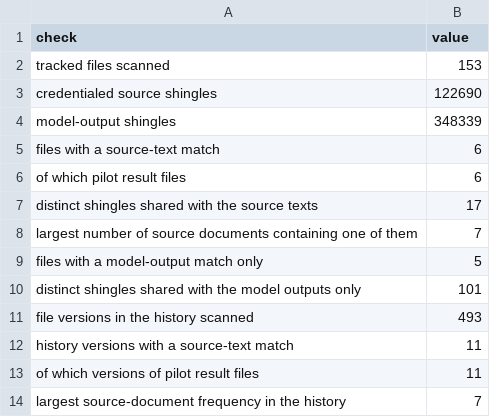
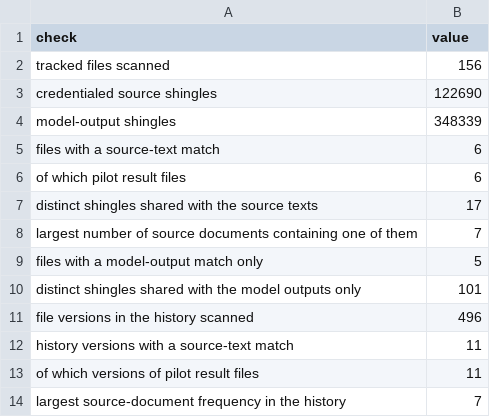
Before and after one commit to slay-a/medical-hallucination-eval, a CSV file: results/protected_text_scan_summary.csv, drawn as a sheet.

```diff
--- a/results/protected_text_scan_summary.csv
+++ b/results/protected_text_scan_summary.csv
@@ -1,3 +1,3 @@
 check,value
-tracked files scanned,153
+tracked files scanned,156
 credentialed source shingles,122690
@@ -10,3 +10,3 @@ files with a model-output match only,5
 distinct shingles shared with the model outputs only,101
-file versions in the history scanned,493
+file versions in the history scanned,496
 history versions with a source-text match,11
```
Also changed, not shown: results/protected_text_scan.csv, results/protected_text_scan_history.csv.
